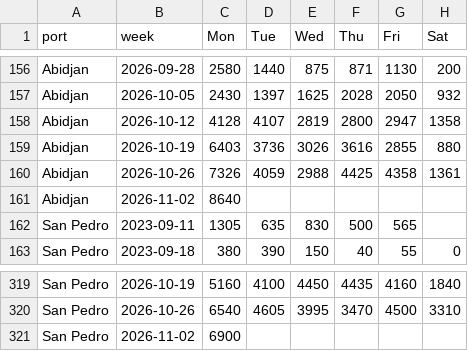
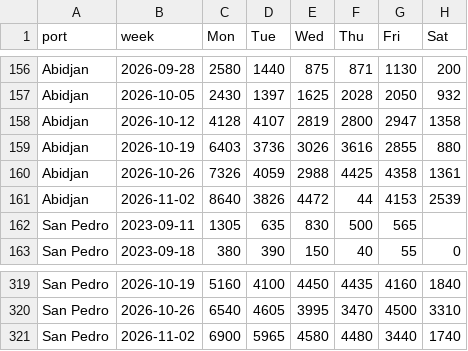
Before and after one commit to virataryaa/cocoa-arrivals, a CSV file: Database/ivc_projection.csv, drawn as a sheet; only a part is shown, gaps mark what is left out.

Commit message:
Weeks 2026-11-02: Abidjan 8,640,3,826,4,472,44,4,153,2,539 | San Pedro 6,900,5,965,4,580,4,480,3,440,1,740

```diff
--- a/Database/ivc_projection.csv
+++ b/Database/ivc_projection.csv
@@ -160,3 +160,3 @@ Abidjan,2026-10-19,6403,3736,3026,3616,2855,880
 Abidjan,2026-10-26,7326,4059,2988,4425,4358,1361
-Abidjan,2026-11-02,8640,,,,,
+Abidjan,2026-11-02,8640,3826,4472,44,4153,2539
 San Pedro,2023-09-11,1305,635,830,500,565,
@@ -320,2 +320,2 @@ San Pedro,2026-10-19,5160,4100,4450,4435,4160,1840
 San Pedro,2026-10-26,6540,4605,3995,3470,4500,3310
-San Pedro,2026-11-02,6900,,,,,
+San Pedro,2026-11-02,6900,5965,4580,4480,3440,1740
```
